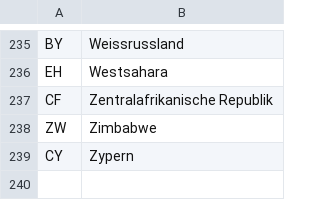
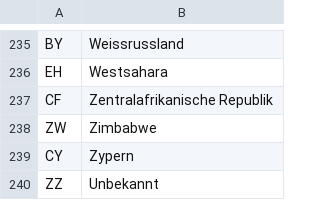
Before and after one commit to dgorbach/Vodamep, a CSV file: src/Vodamep/Data/german-iso-3166.csv, drawn as a sheet; only a part is shown, gaps mark what is left out.

```diff
--- a/src/Vodamep/Data/german-iso-3166.csv
+++ b/src/Vodamep/Data/german-iso-3166.csv
@@ -239 +239,2 @@ ZW;Zimbabwe
 CY;Zypern
+ZZ;Unbekannt
```
Also changed, not shown: 7 other files.
